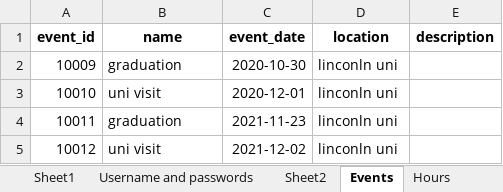
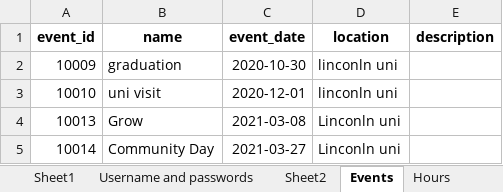
Before and after one commit to JingLiu2049/LincolnUni-3rd-Project-KidsUni, an Excel workbook: uploads/2021_example_primary_school_completed.xlsx, sheet Events, drawn as a sheet; values as stored, in another font and other column widths than the file's, no borders; removed rows and columns are numbered as before the commit, all else as after; the diff names each change by its address in the sheet, - before the commit and + after, or states it on an @@ line.

```diff
--- a/uploads/2021_example_primary_school_completed.xlsx (sheet Events)
+++ b/uploads/2021_example_primary_school_completed.xlsx (sheet Events)
-row 4: 10011 | graduation | 2021-11-23 | linconln uni
-row 5: 10012 | uni visit | 2021-12-02 | linconln uni
+row 4: 10013 | Grow | 2021-03-08 | Linconln uni
+row 5: 10014 | Community Day | 2021-03-27 | Linconln uni
```
Also changed, not shown: sheet Hours, sheet Sheet1, sheet Username and passwords, uploads/2021_Learning_Destination.xlsx, uploads/2021_example_primary_school_Template.xlsx, 10 other files.
